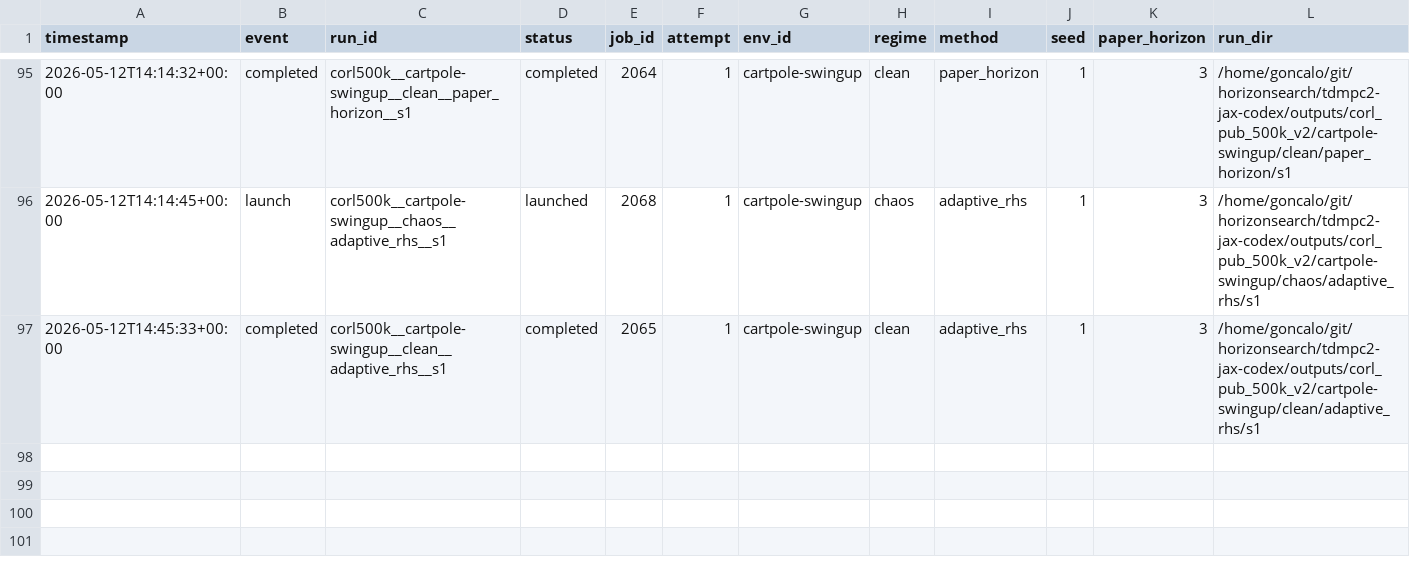
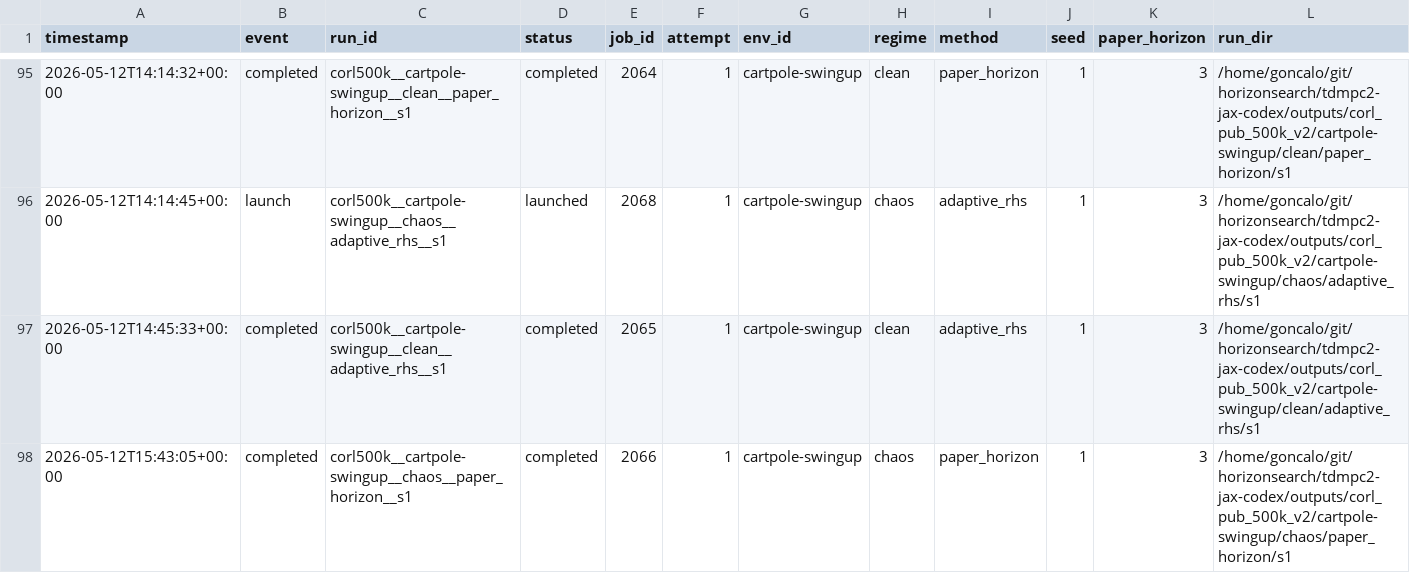
Before and after one commit to gguiomar/tdmpc2-jax, a CSV file: experiments/corl_compact_v2_ledger.csv, drawn as a sheet; only a part is shown, gaps mark what is left out; rows hold the shown columns only; the diff names each change by its address in the sheet, - before the commit and + after, or states it on an @@ line.

Commit message:
Steward update: record terminal job results

```diff
--- a/experiments/corl_compact_v2_ledger.csv
+++ b/experiments/corl_compact_v2_ledger.csv
+row 98: 2026-05-12T15:43:05+00:00 | completed | corl500k__cartpole-swingup__chaos__paper_horizon__s1 | completed | 2066 | 1 | cartpole-swingup | chaos | paper_horizon | 1 | 3 | /home/goncalo/git/horizonsearch/tdmpc2-jax-codex/outputs/corl_pub_500k_v2/cartpole-swingup/chaos/paper_horizon/s1
```
